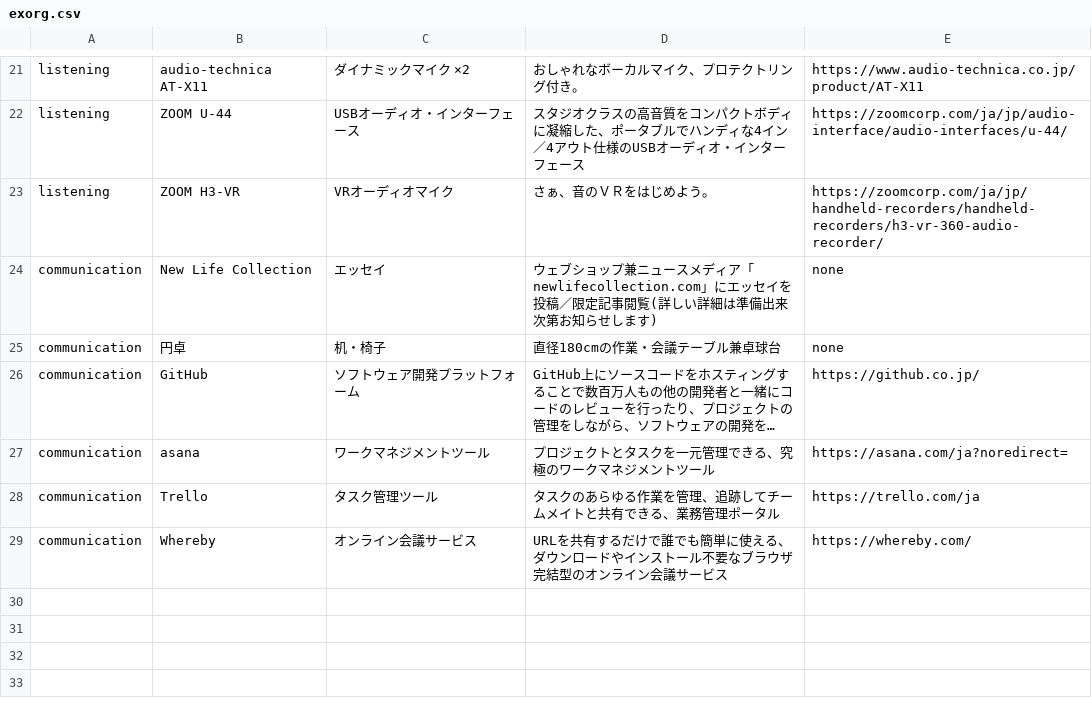
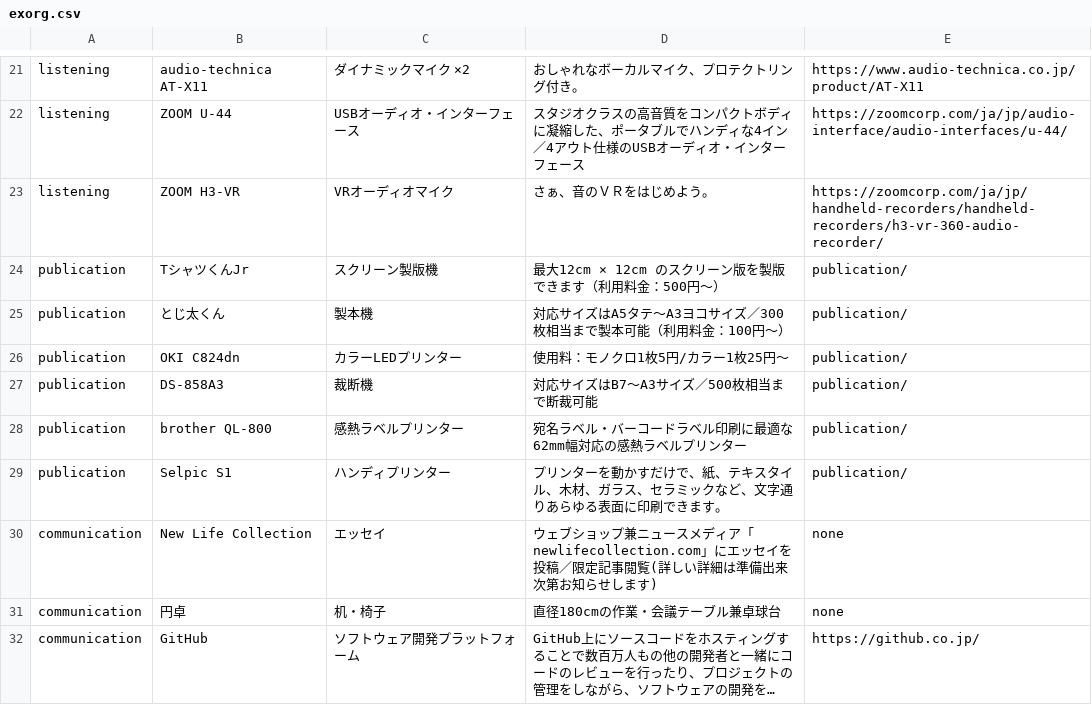
Before and after one commit to creative-community-pehu/index, a CSV file: org/exorg.csv, drawn as a sheet; only a part is shown, gaps mark what is left out; the shorter side is filled out with more unchanged rows; long unchanged cells end in …; the diff names each change by its address in the sheet, - before the commit and + after, or states it on an @@ line.

```diff
--- a/org/exorg.csv
+++ b/org/exorg.csv
+row 24: publication | TシャツくんJr | スクリーン製版機 | 最大12cm × 12cm のスクリーン版を製版できます（利用料金：500円〜） | publication/
+row 25: publication | とじ太くん | 製本機 | 対応サイズはA5タテ〜A3ヨコサイズ／300枚相当まで製本可能（利用料金：100円〜） | publication/
+row 26: publication | OKI C824dn | カラーLEDプリンター | 使用料：モノクロ1枚5円/カラー1枚25円〜 | publication/
+row 27: publication | DS-858A3 | 裁断機 | 対応サイズはB7〜A3サイズ／500枚相当まで断裁可能 | publication/
+row 28: publication | brother QL-800 | 感熱ラベルプリンター | 宛名ラベル・バーコードラベル印刷に最適な62mm幅対応の感熱ラベルプリンター | publication/
+row 29: publication | Selpic S1 | ハンディプリンター | プリンターを動かすだけで、紙、テキスタイル、木材、ガラス、セラミックなど、文字通りあらゆる表面に印刷できます。 | publication/
```
Also changed, not shown: 1 other file.
